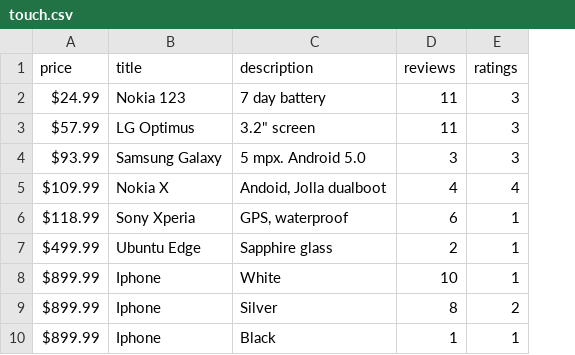
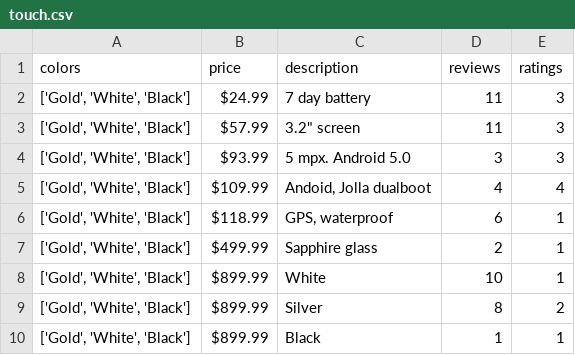
Before and after one commit to rosty-git/dagster-test, a CSV file: output/touch.csv, drawn as a sheet; removed rows and columns are numbered as before the commit, all else as after; the diff names each change by its address in the sheet, - before the commit and + after, or states it on an @@ line.

```diff
--- a/output/touch.csv
+++ b/output/touch.csv
+column A (colors), rows 2-10: all ['Gold', 'White', 'Black']
-column B (title), rows 2-10: Nokia 123 | LG Optimus | Samsung Galaxy | Nokia X | Sony Xperia | Ubuntu Edge | Iphone | Iphone | Iphone
```
Also changed, not shown: output/allinone-popup-links.csv, output/allinone.csv, 10 other files.
